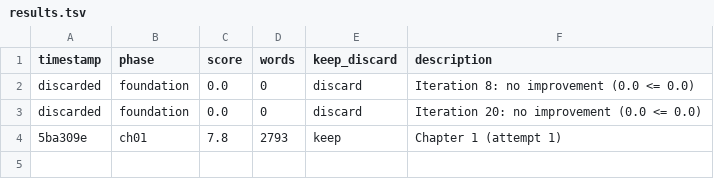
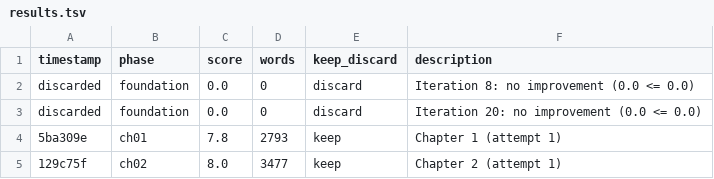
Before and after one commit to zeck999/autonovel-w-ui, a TSV file: results.tsv, drawn as a sheet.

```diff
--- a/results.tsv
+++ b/results.tsv
@@ -4 +4,2 @@ discarded	foundation	0.0	0	discard	Iteration 20: no improvement (0.0 <= 0.0)
 5ba309e	ch01	7.8	2793	keep	Chapter 1 (attempt 1)
+129c75f	ch02	8.0	3477	keep	Chapter 2 (attempt 1)
```
Also changed, not shown: 2 other files.
